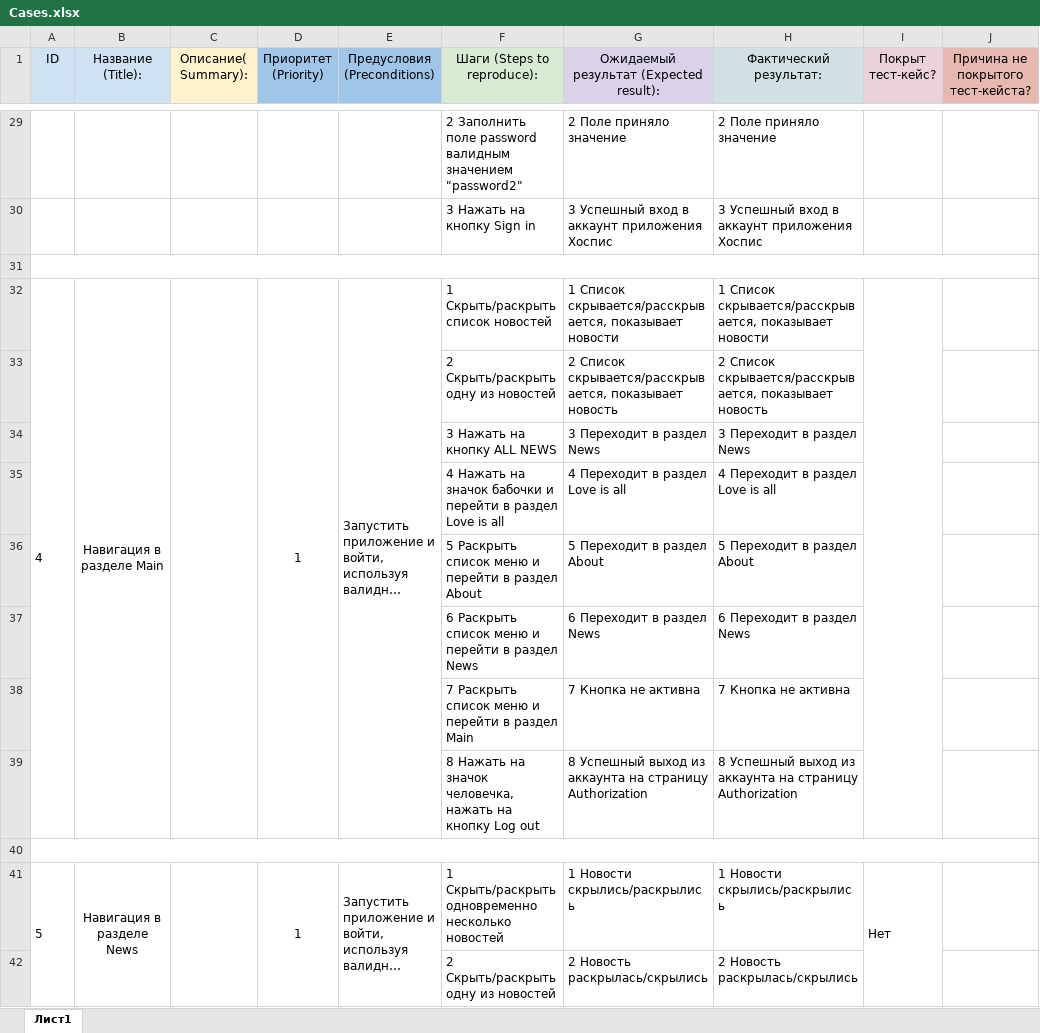
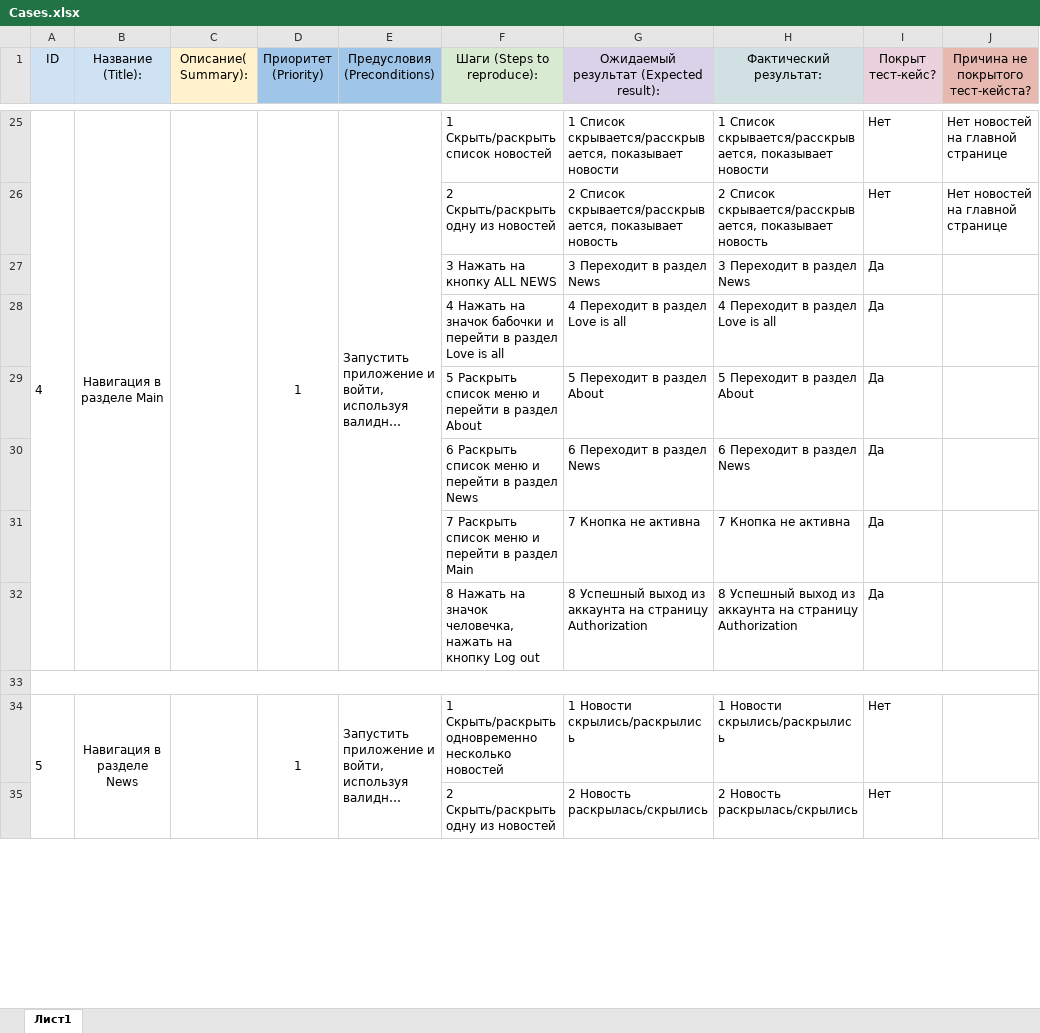
Before and after one commit to ViktoriaGuschina/diplom-QA, an Excel workbook: documents/Cases.xlsx, sheet Лист1, drawn as a sheet; only a part is shown, gaps mark what is left out; long unchanged cells end in …; values as stored, in another font and other column widths than the file's, no borders; charts and pictures not drawn; removed rows and columns are numbered as before the commit, all else as after; the diff covers the shown part only; the diff names each change by its address in the sheet, - before the commit and + after, or states it on an @@ line.

Commit message:
fix documents

```diff
--- a/documents/Cases.xlsx (sheet Лист1)
+++ b/documents/Cases.xlsx (sheet Лист1)
-row 29:  |  |  |  |  | 2 Заполнить поле password валидным значением "password2" | 2 Поле приняло значение | 2 Поле приняло значение
-row 30:  |  |  |  |  | 3 Нажать на кнопку Sign in | 3 Успешный вход в аккаунт приложения Хоспис | 3 Успешный вход в аккаунт приложения Хоспис
-row 31: (empty)
-I25:I26 (Покрыт тест-кейс?): (empty)
+I25:I26 (Покрыт тест-кейс?): Нет
-I32:I39 merged
-J25:J26: (empty)
+J25:J26: Нет новостей на главной странице
-I27:I32 (Покрыт тест-кейс?): (empty)
+I27:I32 (Покрыт тест-кейс?): Да
-I41:I49 merged
-I35 (Покрыт тест-кейс?): (empty)
+I35 (Покрыт тест-кейс?): Нет
```
Also changed, not shown: 6 added rows, 9 removed rows, 5 moved rows, 30 edited cells and merged cells elsewhere in this sheet, 3 other files.
